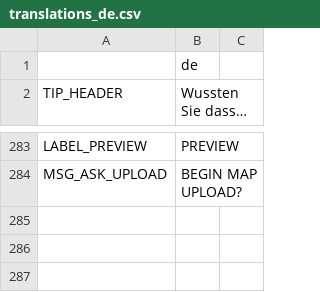
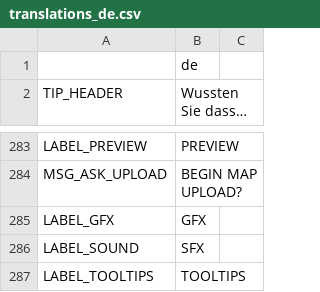
Before and after one commit to w84death/Tanks-of-Freedom, a CSV file: translations/translations_de.csv, drawn as a sheet; only a part is shown, gaps mark what is left out.

```diff
--- a/translations/translations_de.csv
+++ b/translations/translations_de.csv
@@ -284 +284,4 @@ LABEL_PREVIEW,PREVIEW
 MSG_ASK_UPLOAD,"BEGIN MAP UPLOAD?"
+LABEL_GFX,GFX
+LABEL_SOUND,SFX
+LABEL_TOOLTIPS,TOOLTIPS
```
Also changed, not shown: translations/translations.csv, translations/translations_en.csv, 20 other files.
